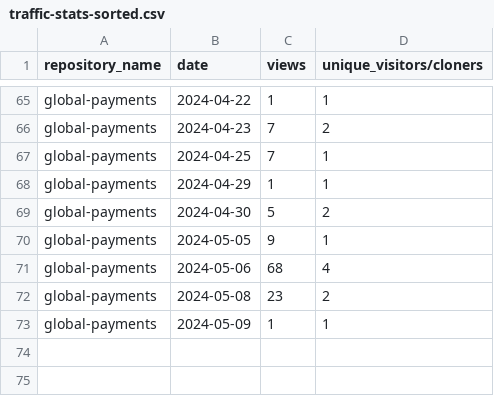
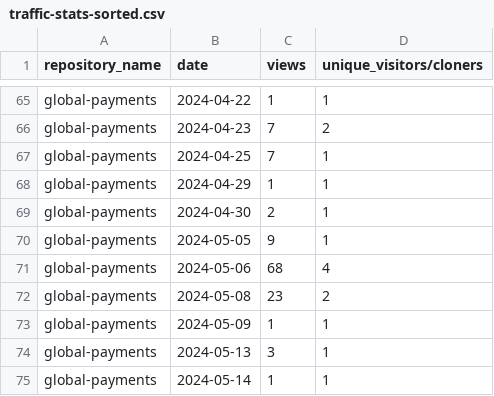
Before and after one commit to jpmorgan-payments/global-payments, a CSV file: metrics/traffic-stats-sorted.csv, drawn as a sheet; only a part is shown, gaps mark what is left out.

```diff
--- a/metrics/traffic-stats-sorted.csv
+++ b/metrics/traffic-stats-sorted.csv
@@ -68,3 +68,3 @@ global-payments,2024-04-25,7,1
 global-payments,2024-04-29,1,1
-global-payments,2024-04-30,5,2
+global-payments,2024-04-30,2,1
 global-payments,2024-05-05,9,1
@@ -73 +73,3 @@ global-payments,2024-05-08,23,2
 global-payments,2024-05-09,1,1
+global-payments,2024-05-13,3,1
+global-payments,2024-05-14,1,1
```
Also changed, not shown: metrics/clone-stats-sorted.csv, metrics/clone-stats.csv, 3 other files.
